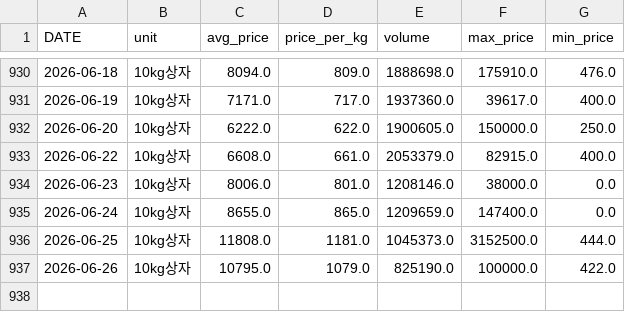
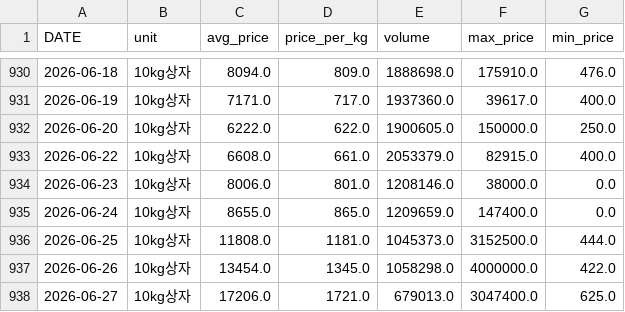
Before and after one commit to greftukim/gref_ai, a CSV file: data/cucumber_prices.csv, drawn as a sheet; only a part is shown, gaps mark what is left out.

```diff
--- a/data/cucumber_prices.csv
+++ b/data/cucumber_prices.csv
@@ -936,2 +936,3 @@
 2026-06-25,10kg상자,11808.0,1181.0,1045373.0,3152500.0,444.0
-2026-06-26,10kg상자,10795.0,1079.0,825190.0,100000.0,422.0
+2026-06-26,10kg상자,13454.0,1345.0,1058298.0,4000000.0,422.0
+2026-06-27,10kg상자,17206.0,1721.0,679013.0,3047400.0,625.0
```
Also changed, not shown: data/paprika_prices.csv, data/strawberry_prices.csv, 3 other files.
